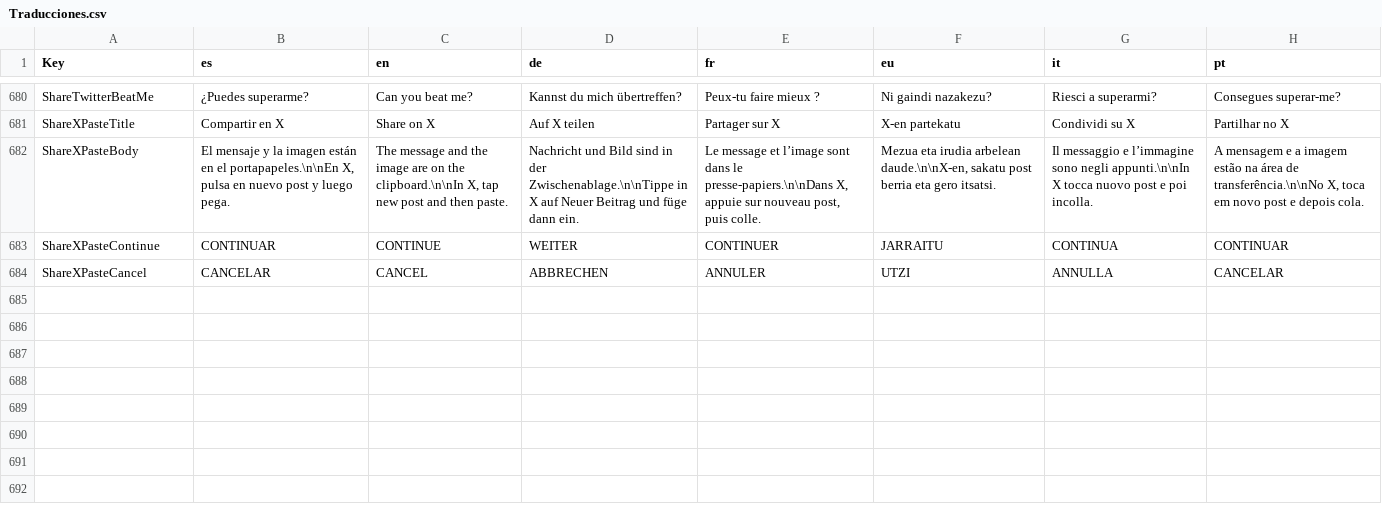
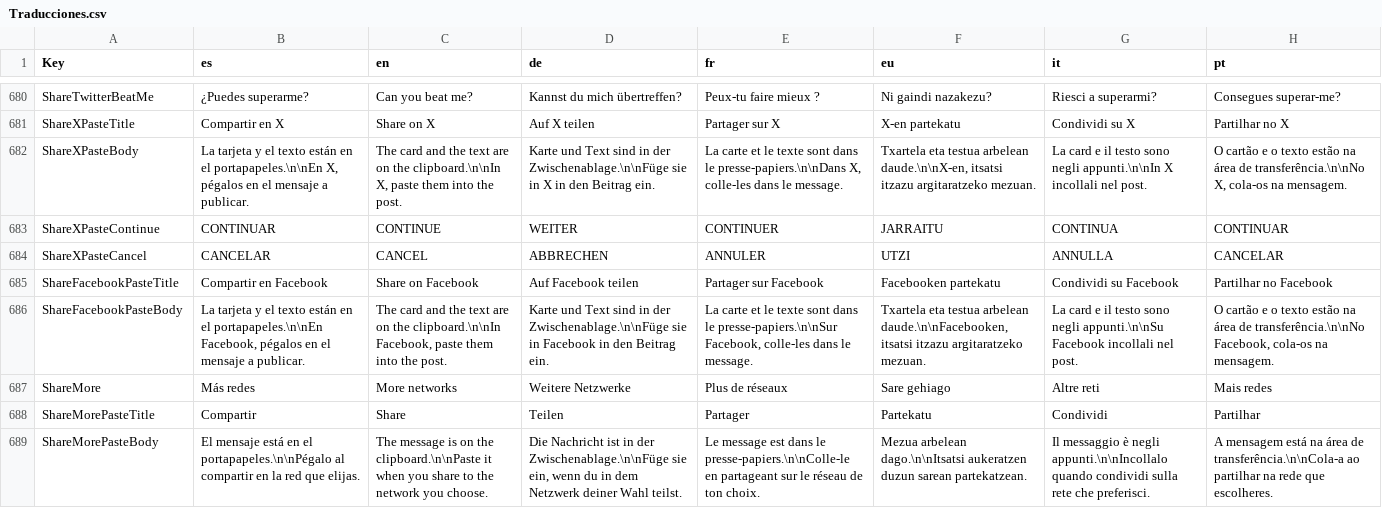
Before and after one commit to Aki7an/CabalaLiteraria, a CSV file: data/Traducciones.csv, drawn as a sheet; only a part is shown, gaps mark what is left out; the diff names each change by its address in the sheet, - before the commit and + after, or states it on an @@ line.

```diff
--- a/data/Traducciones.csv
+++ b/data/Traducciones.csv
-B682 (es): El mensaje y la imagen están en el portapapeles.\n\nEn X, pulsa en nuevo post y luego pega.
+B682 (es): La tarjeta y el texto están en el portapapeles.\n\nEn X, pégalos en el mensaje a publicar.
-C682 (en): The message and the image are on the clipboard.\n\nIn X, tap new post and then paste.
+C682 (en): The card and the text are on the clipboard.\n\nIn X, paste them into the post.
-D682 (de): Nachricht und Bild sind in der Zwischenablage.\n\nTippe in X auf Neuer Beitrag und füge dann ein.
+D682 (de): Karte und Text sind in der Zwischenablage.\n\nFüge sie in X in den Beitrag ein.
-E682 (fr): Le message et l’image sont dans le presse-papiers.\n\nDans X, appuie sur nouveau post, puis colle.
+E682 (fr): La carte et le texte sont dans le presse-papiers.\n\nDans X, colle-les dans le message.
-F682 (eu): Mezua eta irudia arbelean daude.\n\nX-en, sakatu post berria eta gero itsatsi.
+F682 (eu): Txartela eta testua arbelean daude.\n\nX-en, itsatsi itzazu argitaratzeko mezuan.
-G682 (it): Il messaggio e l’immagine sono negli appunti.\n\nIn X tocca nuovo post e poi incolla.
+G682 (it): La card e il testo sono negli appunti.\n\nIn X incollali nel post.
-H682 (pt): A mensagem e a imagem estão na área de transferência.\n\nNo X, toca em novo post e depois cola.
+H682 (pt): O cartão e o texto estão na área de transferência.\n\nNo X, cola-os na mensagem.
+row 685: ShareFacebookPasteTitle | Compartir en Facebook | Share on Facebook | Auf Facebook teilen | Partager sur Facebook | Facebooken partekatu | Condividi su Facebook | Partilhar no Facebook
+row 686: ShareFacebookPasteBody | La tarjeta y el texto están en el portapapeles.\n\nEn Facebook, pégalos en el mensaje a publicar. | The card and the text are on the clipboard.\n\nIn Facebook, paste them into the post. | Karte und Text sind in der Zwischenablage.\n\nFüge sie in Facebook in den Beitrag ein. | La carte et le texte sont dans le presse-papiers.\n\nSur Facebook, colle-les dans le message. | Txartela eta testua arbelean daude.\n\nFacebooken, itsatsi itzazu argitaratzeko mezuan. | La card e il testo sono negli appunti.\n\nSu Facebook incollali nel post. | O cartão e o texto estão na área de transferência.\n\nNo Facebook, cola-os na mensagem.
+row 687: ShareMore | Más redes | More networks | Weitere Netzwerke | Plus de réseaux | Sare gehiago | Altre reti | Mais redes
+row 688: ShareMorePasteTitle | Compartir | Share | Teilen | Partager | Partekatu | Condividi | Partilhar
+row 689: ShareMorePasteBody | El mensaje está en el portapapeles.\n\nPégalo al compartir en la red que elijas. | The message is on the clipboard.\n\nPaste it when you share to the network you choose. | Die Nachricht ist in der Zwischenablage.\n\nFüge sie ein, wenn du in dem Netzwerk deiner Wahl teilst. | Le message est dans le presse-papiers.\n\nColle-le en partageant sur le réseau de ton choix. | Mezua arbelean dago.\n\nItsatsi aukeratzen duzun sarean partekatzean. | Il messaggio è negli appunti.\n\nIncollalo quando condividi sulla rete che preferisci. | A mensagem está na área de transferência.\n\nCola-a ao partilhar na rede que escolheres.
```
Also changed, not shown: 19 other files.
